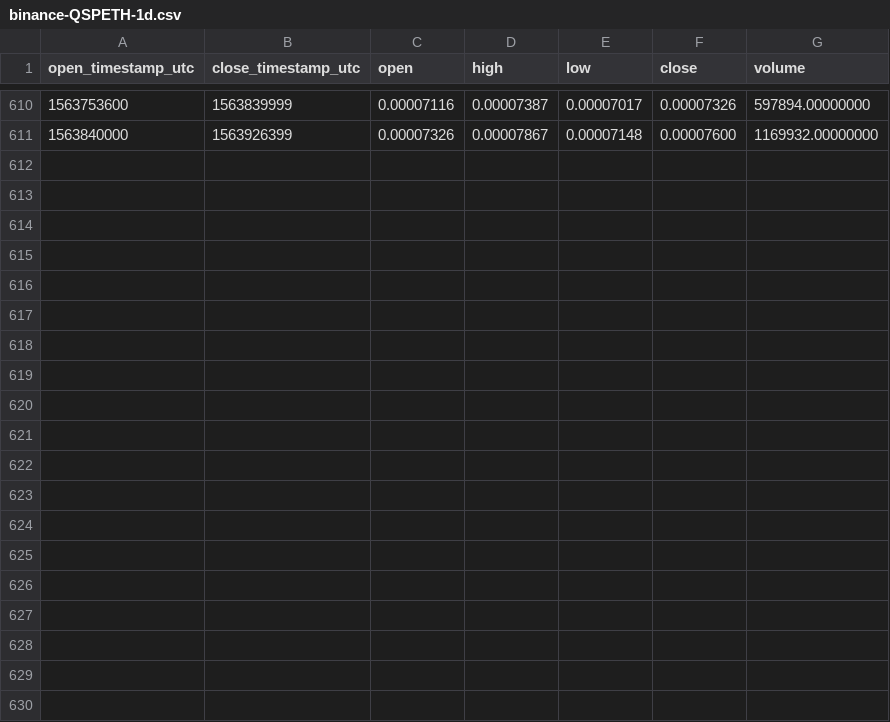
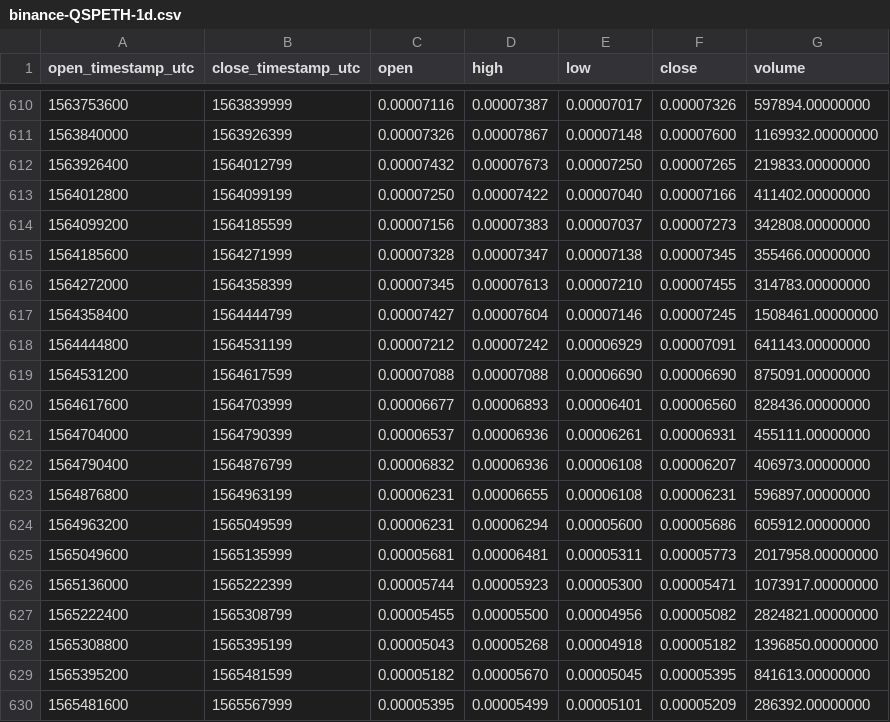
Before and after one commit to cryptobigbro/binance-QSPETH, a CSV file: binance-QSPETH-1d.csv, drawn as a sheet; only a part is shown, gaps mark what is left out.

Commit message:
Update OHLCV data.

```diff
--- a/binance-QSPETH-1d.csv
+++ b/binance-QSPETH-1d.csv
@@ -611 +611,20 @@ open_timestamp_utc,close_timestamp_utc,open,high,low,close,volume
 1563840000,1563926399,0.00007326,0.00007867,0.00007148,0.00007600,1169932.00000000
+1563926400,1564012799,0.00007432,0.00007673,0.00007250,0.00007265,219833.00000000
+1564012800,1564099199,0.00007250,0.00007422,0.00007040,0.00007166,411402.00000000
+1564099200,1564185599,0.00007156,0.00007383,0.00007037,0.00007273,342808.00000000
+1564185600,1564271999,0.00007328,0.00007347,0.00007138,0.00007345,355466.00000000
+1564272000,1564358399,0.00007345,0.00007613,0.00007210,0.00007455,314783.00000000
+1564358400,1564444799,0.00007427,0.00007604,0.00007146,0.00007245,1508461.00000000
+1564444800,1564531199,0.00007212,0.00007242,0.00006929,0.00007091,641143.00000000
+1564531200,1564617599,0.00007088,0.00007088,0.00006690,0.00006690,875091.00000000
+1564617600,1564703999,0.00006677,0.00006893,0.00006401,0.00006560,828436.00000000
+1564704000,1564790399,0.00006537,0.00006936,0.00006261,0.00006931,455111.00000000
+1564790400,1564876799,0.00006832,0.00006936,0.00006108,0.00006207,406973.00000000
+1564876800,1564963199,0.00006231,0.00006655,0.00006108,0.00006231,596897.00000000
+1564963200,1565049599,0.00006231,0.00006294,0.00005600,0.00005686,605912.00000000
+1565049600,1565135999,0.00005681,0.00006481,0.00005311,0.00005773,2017958.00000000
+1565136000,1565222399,0.00005744,0.00005923,0.00005300,0.00005471,1073917.00000000
+1565222400,1565308799,0.00005455,0.00005500,0.00004956,0.00005082,2824821.00000000
+1565308800,1565395199,0.00005043,0.00005268,0.00004918,0.00005182,1396850.00000000
+1565395200,1565481599,0.00005182,0.00005670,0.00005045,0.00005395,841613.00000000
+1565481600,1565567999,0.00005395,0.00005499,0.00005101,0.00005209,286392.00000000
```
Also changed, not shown: binance-QSPETH-1M.csv, binance-QSPETH-1w.csv, 1 other file.
